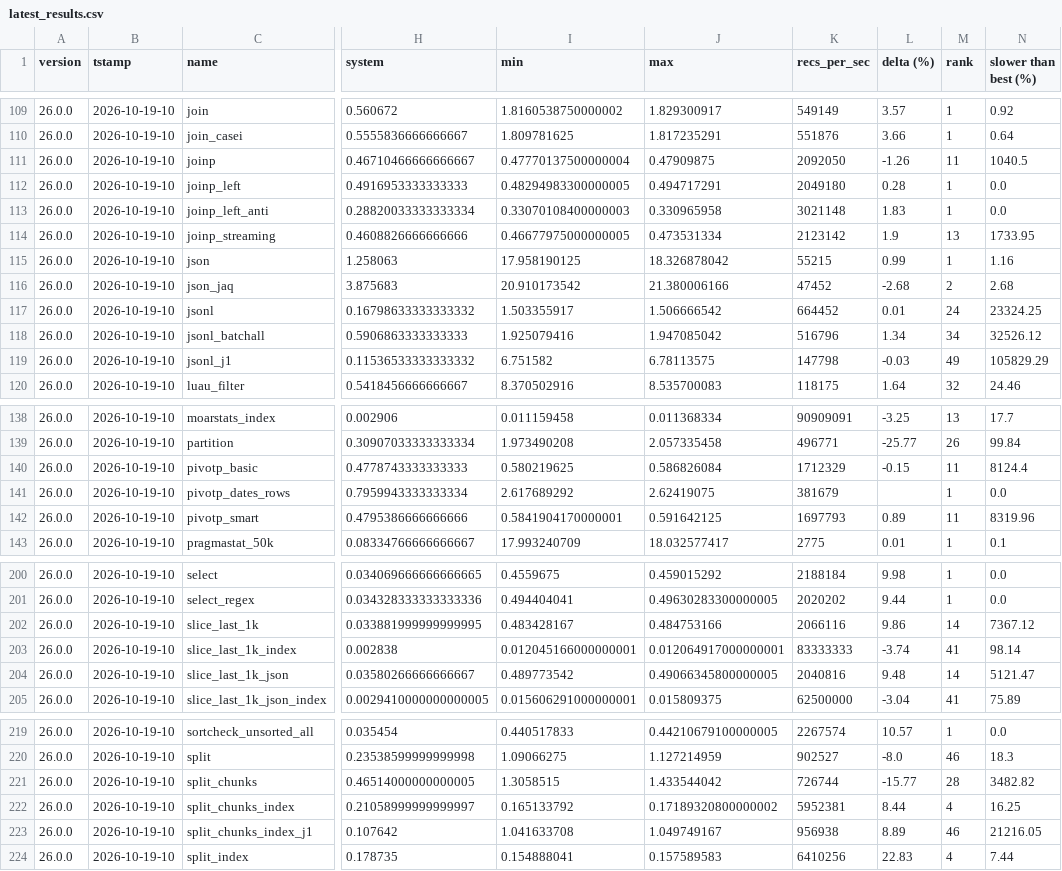
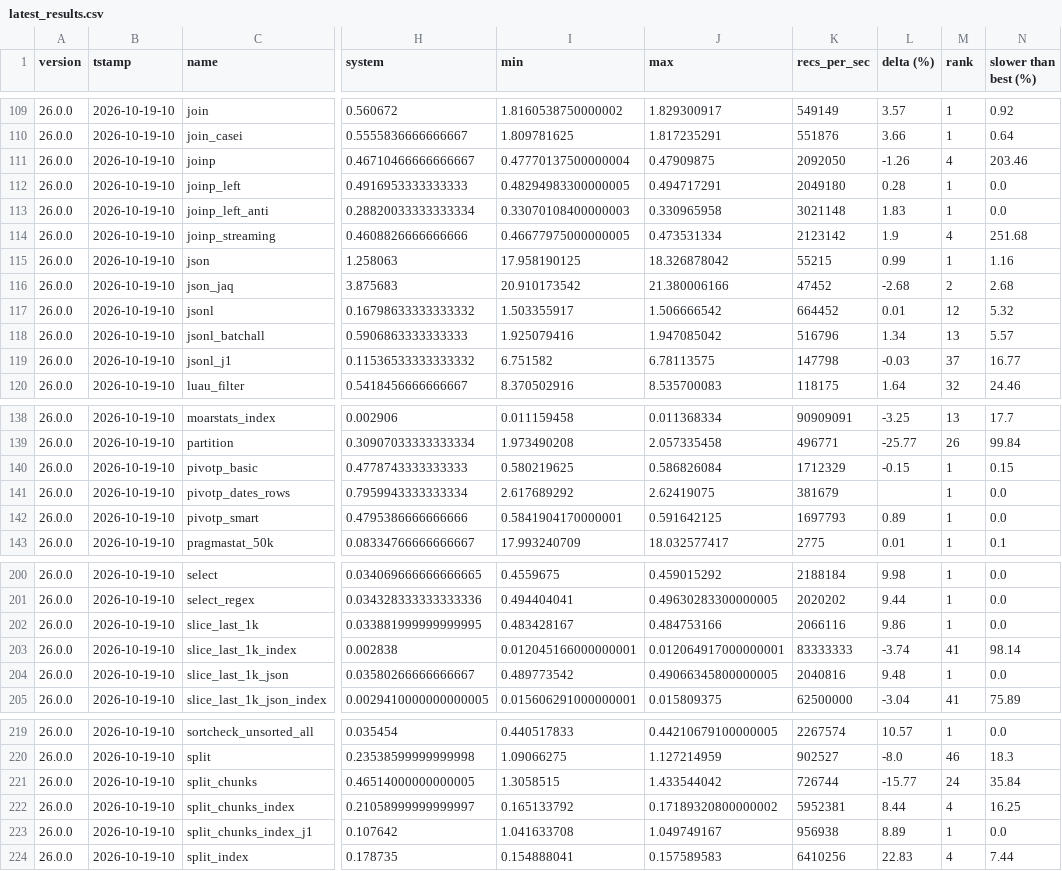
Before and after one commit to dathere/qsv, a CSV file: scripts/results/latest_results.csv, drawn as a sheet; only a part is shown, gaps mark what is left out; the diff covers the shown part only; the diff names each change by its address in the sheet, - before the commit and + after, or states it on an @@ line.

```diff
--- a/scripts/results/latest_results.csv
+++ b/scripts/results/latest_results.csv
-M111 (rank): 11
+M111 (rank): 4
-N111 (slower than best (%)): 1040.5
+N111 (slower than best (%)): 203.46
-M114 (rank): 13
+M114 (rank): 4
-N114 (slower than best (%)): 1733.95
+N114 (slower than best (%)): 251.68
-M117 (rank): 24
+M117 (rank): 12
-N117 (slower than best (%)): 23324.25
+N117 (slower than best (%)): 5.32
-M118 (rank): 34
+M118 (rank): 13
-N118 (slower than best (%)): 32526.12
+N118 (slower than best (%)): 5.57
-M119 (rank): 49
+M119 (rank): 37
-N119 (slower than best (%)): 105829.29
+N119 (slower than best (%)): 16.77
-M140 (rank): 11
+M140 (rank): 1
-N140 (slower than best (%)): 8124.4
+N140 (slower than best (%)): 0.15
-M142 (rank): 11
+M142 (rank): 1
-N142 (slower than best (%)): 8319.96
+N142 (slower than best (%)): 0.0
-M202 (rank): 14
+M202 (rank): 1
-N202 (slower than best (%)): 7367.12
+N202 (slower than best (%)): 0.0
-M204 (rank): 14
+M204 (rank): 1
-N204 (slower than best (%)): 5121.47
+N204 (slower than best (%)): 0.0
-M221 (rank): 28
+M221 (rank): 24
-N221 (slower than best (%)): 3482.82
+N221 (slower than best (%)): 35.84
-M223 (rank): 46
+M223 (rank): 1
-N223 (slower than best (%)): 21216.05
+N223 (slower than best (%)): 0.0
```
Also changed, not shown: 12 edited cells elsewhere in this file, 3 other files.
